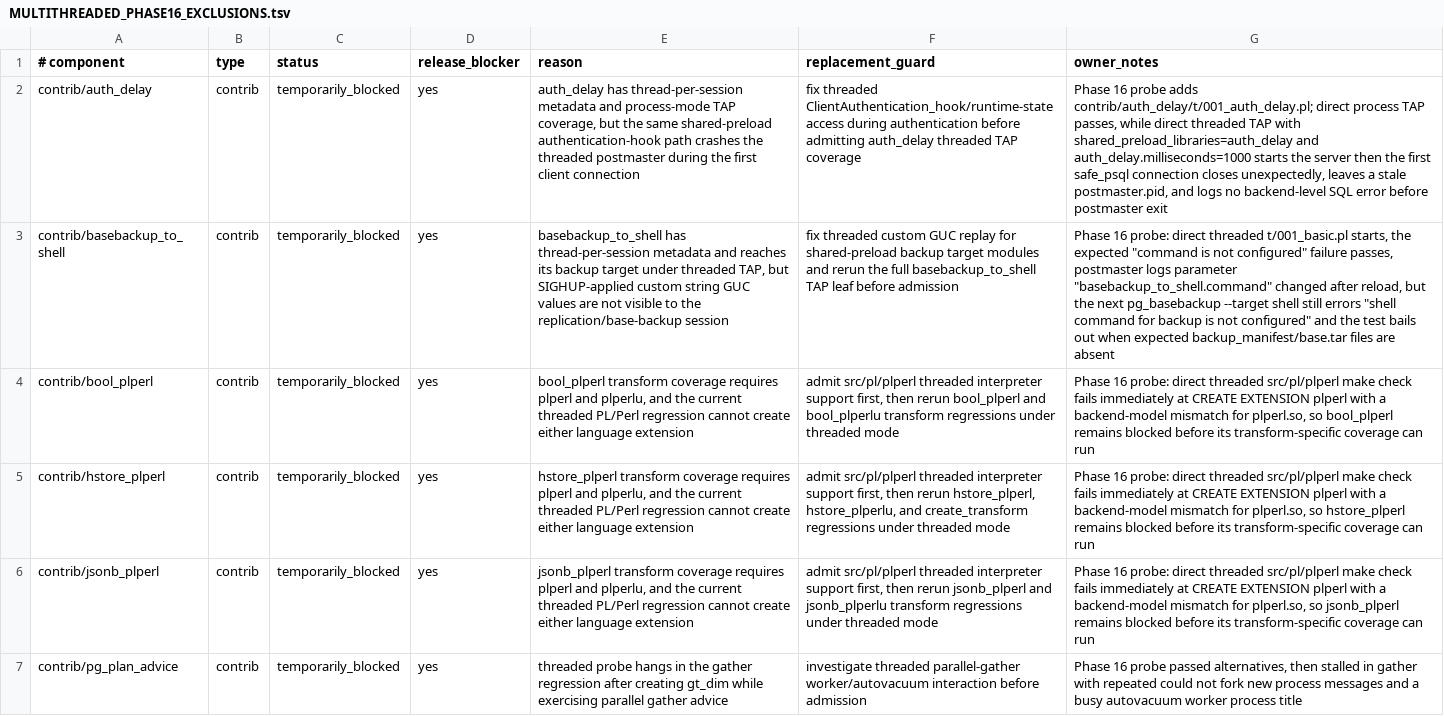
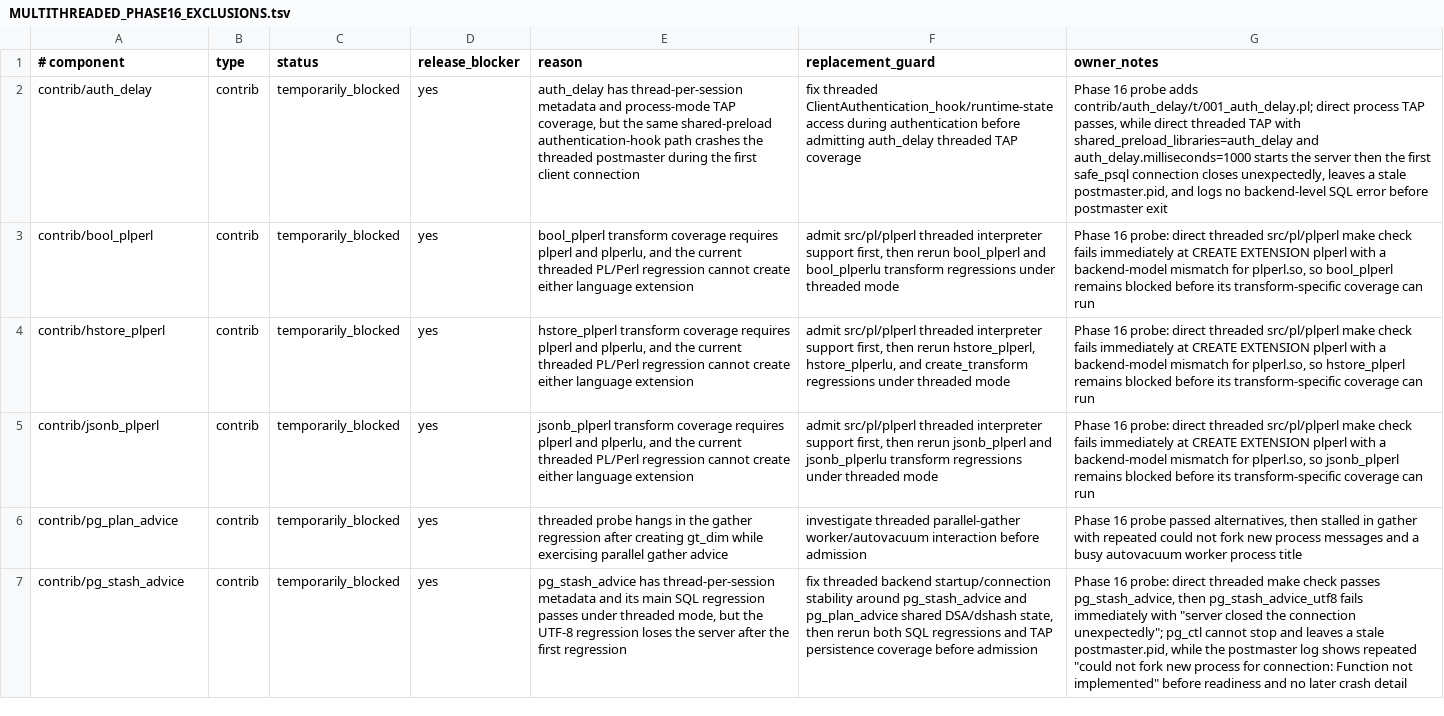
Before and after one commit to samwillis/multithreaded-postgres, a TSV file: plan_docs/MULTITHREADED_PHASE16_EXCLUSIONS.tsv, drawn as a sheet; only a part is shown; the shorter side is filled out with more unchanged rows; the diff names each change by its address in the sheet, - before the commit and + after, or states it on an @@ line.

Commit message:
Admit basebackup_to_shell threaded coverage

```diff
--- a/plan_docs/MULTITHREADED_PHASE16_EXCLUSIONS.tsv
+++ b/plan_docs/MULTITHREADED_PHASE16_EXCLUSIONS.tsv
-row 3: contrib/basebackup_to_shell | contrib | temporarily_blocked | yes | basebackup_to_shell has thread-per-session metadata and reaches its backup target under threaded TAP, but SIGHUP-applied custom string GUC values are not visible to the replication/base-backup session | fix threaded custom GUC replay for shared-preload backup target modules and rerun the full basebackup_to_shell TAP leaf before admission | Phase 16 probe: direct threaded t/001_basic.pl starts, the expected "command is not configured" failure passes, postmaster logs parameter "basebackup_to_shell.command" changed after reload, but the next pg_basebackup --target shell still errors "shell command for backup is not configured" and the test bails out when expected backup_manifest/base.tar files are absent
```
Also changed, not shown: plan_docs/MULTITHREADED_PHASE16_COVERED_COMPONENTS.tsv, 2 other files.
